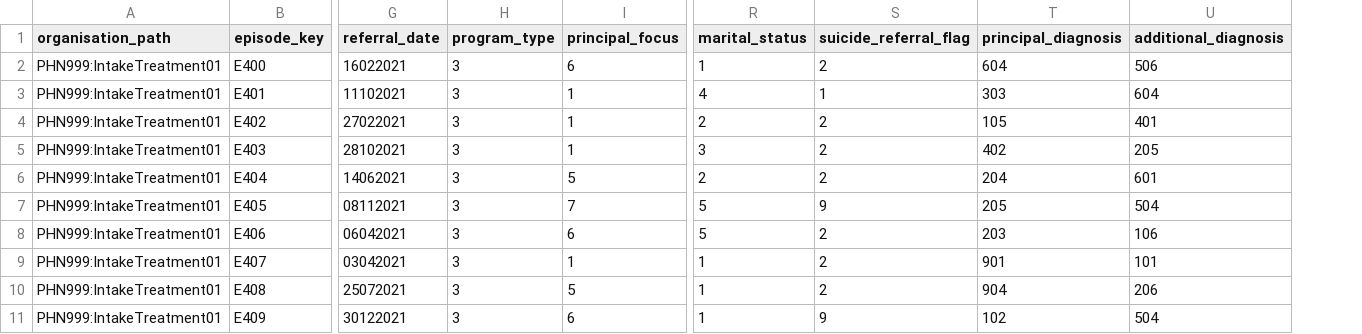
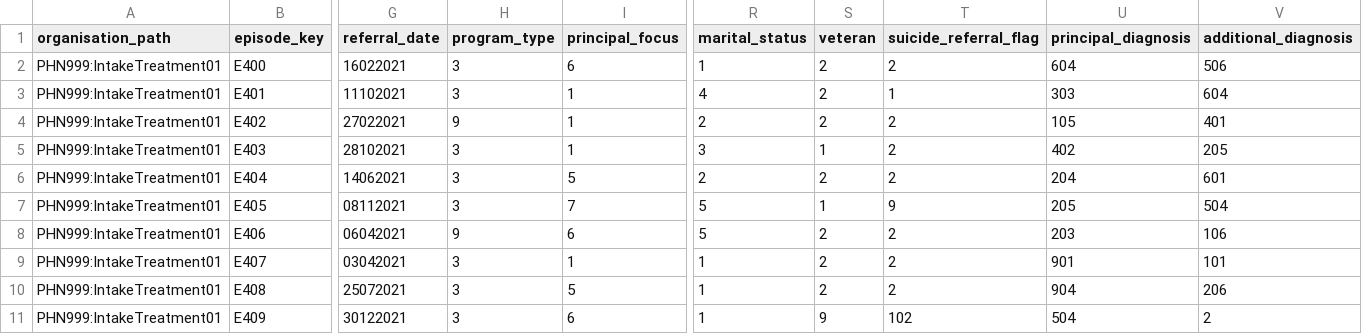
Before and after one commit to logicly-au/pmhc-mds-spec, a CSV file: doc/_static/example-files/combined/episodes.csv, drawn as a sheet; only a part is shown, gaps mark what is left out; addresses are those after the commit; the diff names each change by its address in the sheet, - before the commit and + after, or states it on an @@ line.

```diff
--- a/doc/_static/example-files/combined/episodes.csv
+++ b/doc/_static/example-files/combined/episodes.csv
+column S (veteran), rows 2-11: 2 | 2 | 2 | 1 | 2 | 1 | 2 | 2 | 2 | 9
-H4 (program_type): 3
+H4 (program_type): 9
-H8 (program_type): 3
+H8 (program_type): 9
-T11 (suicide_referral_flag): 9
+T11 (suicide_referral_flag): 102
-U11 (principal_diagnosis): 102
+U11 (principal_diagnosis): 504
-V11 (additional_diagnosis): 504
+V11 (additional_diagnosis): 2
```
Also changed, not shown: data/intake/iar-dst.csv, doc/_static/example-files/combined/iar-dst.csv, 40 other files.
